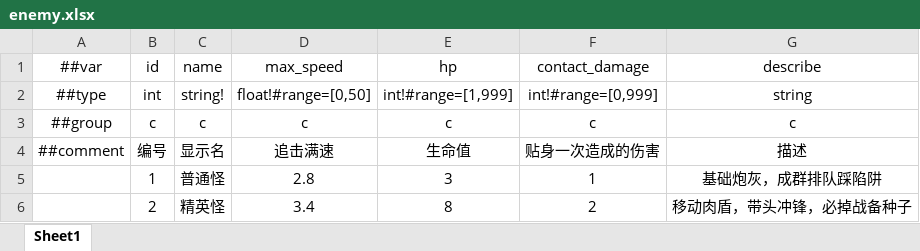
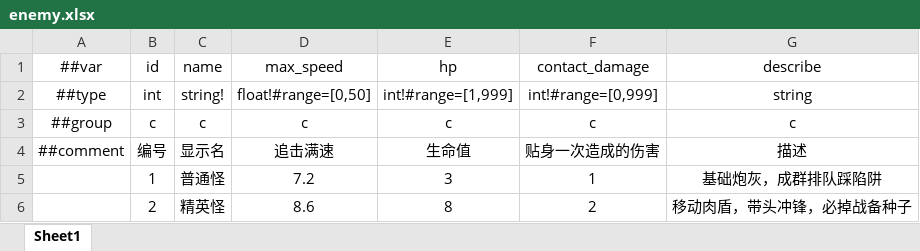
Before and after one commit to 5FYZhou/deepseaoil, an Excel workbook: ConfigWorkspace/Data/enemy.xlsx, sheet Sheet1, drawn as a sheet; values as stored, in another font and other column widths than the file's, no borders; the diff names each change by its address in the sheet, - before the commit and + after, or states it on an @@ line.

```diff
--- a/ConfigWorkspace/Data/enemy.xlsx (sheet Sheet1)
+++ b/ConfigWorkspace/Data/enemy.xlsx (sheet Sheet1)
-D5 (max_speed): 2.8
+D5 (max_speed): 7.2
-D6 (max_speed): 3.4
+D6 (max_speed): 8.6
```
Also changed, not shown: ConfigWorkspace/Data/tile_state.xlsx, ConfigWorkspace/Data/wave.xlsx, 30 other files.
